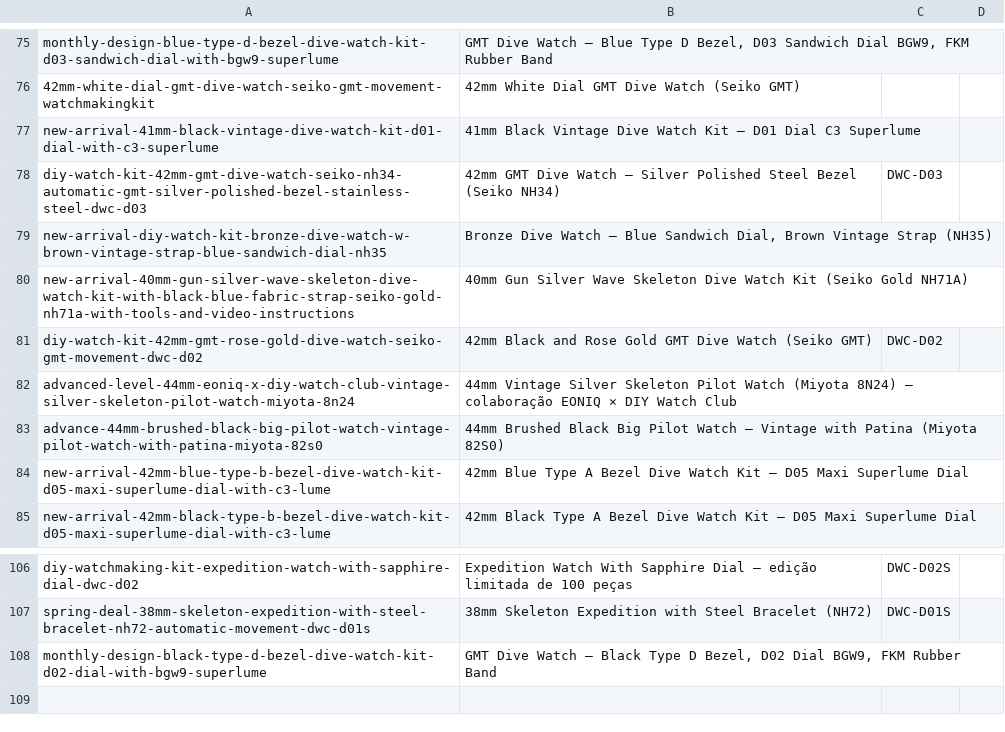
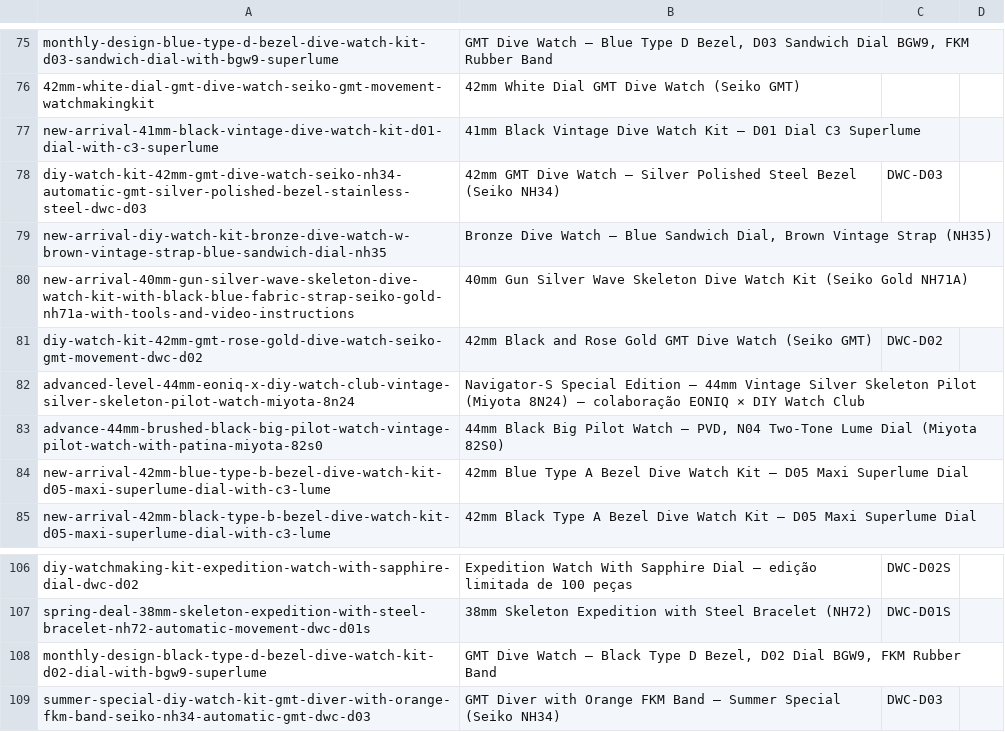
Before and after one commit to lfatessari/Religioteca, a TSV file: historico/prod.tsv, drawn as a sheet; only a part is shown, gaps mark what is left out.

```diff
--- a/historico/prod.tsv
+++ b/historico/prod.tsv
@@ -81,4 +81,4 @@ new-arrival-40mm-gun-silver-wave-skeleton-dive-watch-kit-with-black-blue-fabric-
 diy-watch-kit-42mm-gmt-rose-gold-dive-watch-seiko-gmt-movement-dwc-d02|42mm Black and Rose Gold GMT Dive Watch (Seiko GMT)|DWC-D02|
-advanced-level-44mm-eoniq-x-diy-watch-club-vintage-silver-skeleton-pilot-watch-miyota-8n24|44mm Vintage Silver Skeleton Pilot Watch (Miyota 8N24) – colaboração EONIQ × DIY Watch Club||
-advance-44mm-brushed-black-big-pilot-watch-vintage-pilot-watch-with-patina-miyota-82s0|44mm Brushed Black Big Pilot Watch – Vintage with Patina (Miyota 82S0)||
+advanced-level-44mm-eoniq-x-diy-watch-club-vintage-silver-skeleton-pilot-watch-miyota-8n24|Navigator-S Special Edition – 44mm Vintage Silver Skeleton Pilot (Miyota 8N24) – colaboração EONIQ × DIY Watch Club||
+advance-44mm-brushed-black-big-pilot-watch-vintage-pilot-watch-with-patina-miyota-82s0|44mm Black Big Pilot Watch – PVD, N04 Two-Tone Lume Dial (Miyota 82S0)||
 new-arrival-42mm-blue-type-b-bezel-dive-watch-kit-d05-maxi-superlume-dial-with-c3-lume|42mm Blue Type A Bezel Dive Watch Kit – D05 Maxi Superlume Dial||
@@ -108 +108,2 @@ spring-deal-38mm-skeleton-expedition-with-steel-bracelet-nh72-automatic-movement
 monthly-design-black-type-d-bezel-dive-watch-kit-d02-dial-with-bgw9-superlume|GMT Dive Watch – Black Type D Bezel, D02 Dial BGW9, FKM Rubber Band||
+summer-special-diy-watch-kit-gmt-diver-with-orange-fkm-band-seiko-nh34-automatic-gmt-dwc-d03|GMT Diver with Orange FKM Band – Summer Special (Seiko NH34)|DWC-D03|
```
Also changed, not shown: historico/car.tsv, historico/img.tsv, 3 other files.
